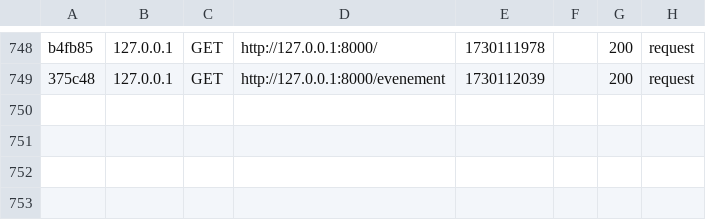
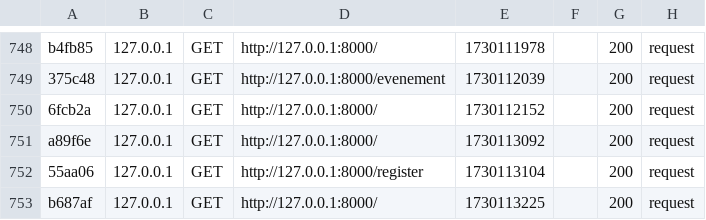
Before and after one commit to Hippolyte-Gander/BCKR, a CSV file: var/cache/dev/profiler/index.csv, drawn as a sheet; only a part is shown, gaps mark what is left out.

```diff
--- a/var/cache/dev/profiler/index.csv
+++ b/var/cache/dev/profiler/index.csv
@@ -749 +749,5 @@ b4fb85,127.0.0.1,GET,http://127.0.0.1:8000/,1730111978,,200,request
 375c48,127.0.0.1,GET,http://127.0.0.1:8000/evenement,1730112039,,200,request
+6fcb2a,127.0.0.1,GET,http://127.0.0.1:8000/,1730112152,,200,request
+a89f6e,127.0.0.1,GET,http://127.0.0.1:8000/,1730113092,,200,request
+55aa06,127.0.0.1,GET,http://127.0.0.1:8000/register,1730113104,,200,request
+b687af,127.0.0.1,GET,http://127.0.0.1:8000/,1730113225,,200,request
```
Also changed, not shown: 4 other files.
